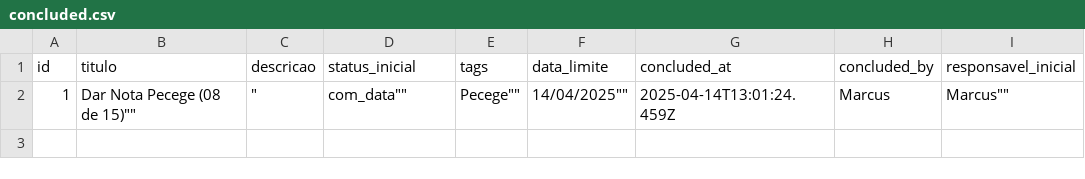
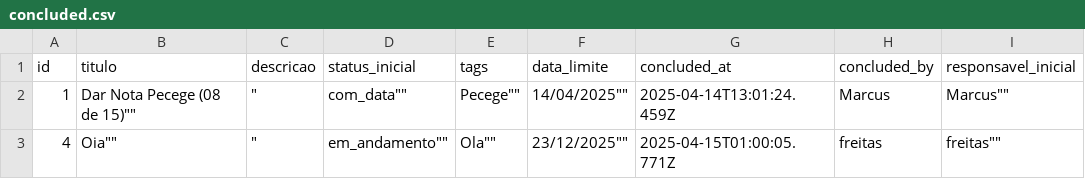
Before and after one commit to adirson52/gtd_kamban, a CSV file: public/concluded.csv, drawn as a sheet; the diff names each change by its address in the sheet, - before the commit and + after, or states it on an @@ line.

Commit message:
Adiciona tarefa 4 ao concluded.csv

```diff
--- a/public/concluded.csv
+++ b/public/concluded.csv
+row 3: 4 | Oia"" | " | em_andamento"" | Ola"" | 23/12/2025"" | 2025-04-15T01:00:05.771Z | freitas | freitas""
```
